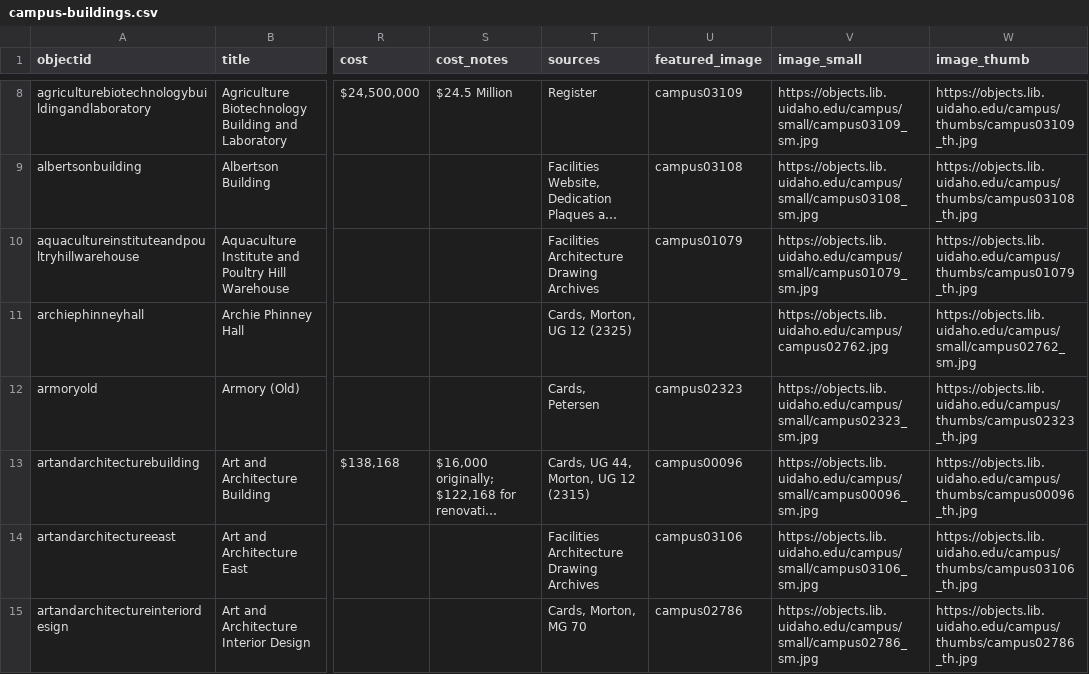
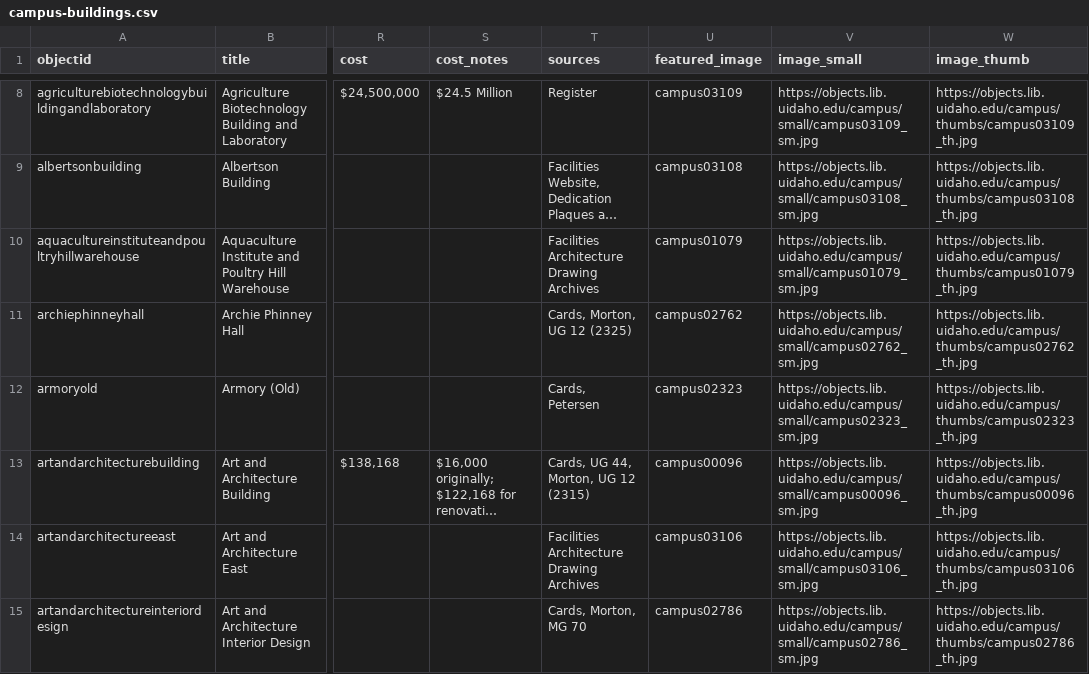
Before and after one commit to thecdil/campus_source, a CSV file: _data/campus-buildings.csv, drawn as a sheet; only a part is shown, gaps mark what is left out; long unchanged cells end in …; the diff names each change by its address in the sheet, - before the commit and + after, or states it on an @@ line.

Commit message:
fix phinney image link

```diff
--- a/_data/campus-buildings.csv
+++ b/_data/campus-buildings.csv
-U11 (featured_image): (empty)
+U11 (featured_image): campus02762
-V11 (image_small): https://objects.lib.uidaho.edu/campus/campus02762.jpg
+V11 (image_small): https://objects.lib.uidaho.edu/campus/small/campus02762_sm.jpg
-W11 (image_thumb): https://objects.lib.uidaho.edu/campus/small/campus02762_sm.jpg
+W11 (image_thumb): https://objects.lib.uidaho.edu/campus/thumbs/campus02762_th.jpg
```
